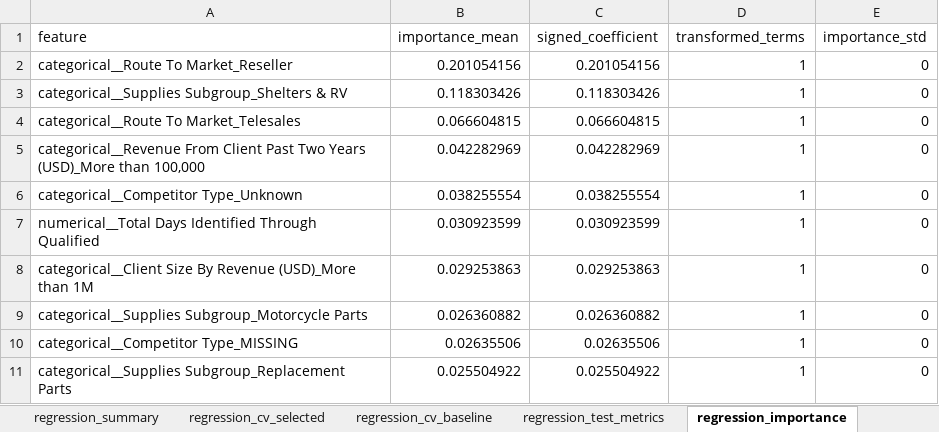
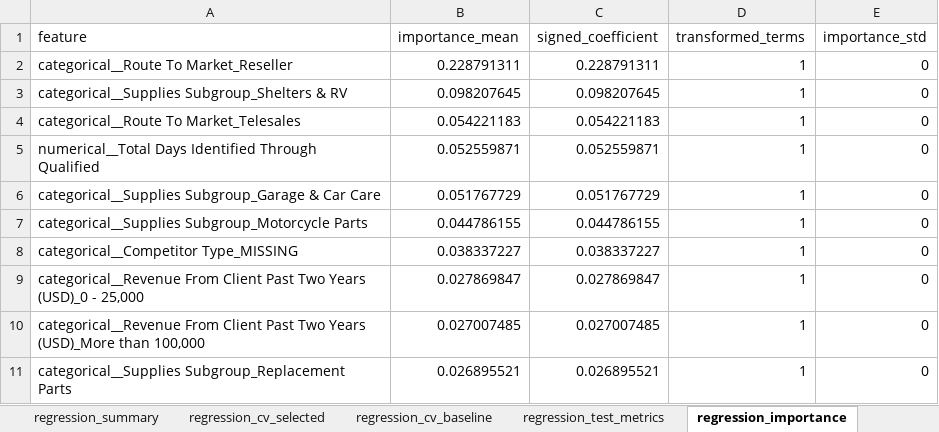
Before and after one commit to mrbungie/mib_cars_analysis, an Excel workbook: slidedeck/data/model_slide_data.xlsx, sheet regression_importance, drawn as a sheet; values as stored, in another font and other column widths than the file's, no borders; removed rows and columns are numbered as before the commit, all else as after; the diff names each change by its address in the sheet, - before the commit and + after, or states it on an @@ line.

```diff
--- a/slidedeck/data/model_slide_data.xlsx (sheet regression_importance)
+++ b/slidedeck/data/model_slide_data.xlsx (sheet regression_importance)
-B2 (importance_mean): 0.201054156
+B2 (importance_mean): 0.228791311
-C2 (signed_coefficient): 0.201054156
+C2 (signed_coefficient): 0.228791311
-B3 (importance_mean): 0.118303426
+B3 (importance_mean): 0.098207645
-C3 (signed_coefficient): 0.118303426
+C3 (signed_coefficient): 0.098207645
-B4 (importance_mean): 0.066604815
+B4 (importance_mean): 0.054221183
-C4 (signed_coefficient): 0.066604815
+C4 (signed_coefficient): 0.054221183
-row 5: categorical__Revenue From Client Past Two Years (USD)_More than 100,000 | 0.042282969 | 0.042282969 | 1 | 0
-row 6: categorical__Competitor Type_Unknown | 0.038255554 | 0.038255554 | 1 | 0
-B5 (importance_mean): 0.030923599
+B5 (importance_mean): 0.052559871
-C5 (signed_coefficient): 0.030923599
+C5 (signed_coefficient): 0.052559871
-row 8: categorical__Client Size By Revenue (USD)_More than 1M | 0.029253863 | 0.029253863 | 1 | 0
+row 6: categorical__Supplies Subgroup_Garage & Car Care | 0.051767729 | 0.051767729 | 1 | 0
-B7 (importance_mean): 0.026360882
+B7 (importance_mean): 0.044786155
-C7 (signed_coefficient): 0.026360882
+C7 (signed_coefficient): 0.044786155
-B8 (importance_mean): 0.02635506
+B8 (importance_mean): 0.038337227
-C8 (signed_coefficient): 0.02635506
+C8 (signed_coefficient): 0.038337227
+row 9: categorical__Revenue From Client Past Two Years (USD)_0 - 25,000 | 0.027869847 | 0.027869847 | 1 | 0
+row 10: categorical__Revenue From Client Past Two Years (USD)_More than 100,000 | 0.027007485 | 0.027007485 | 1 | 0
-B11 (importance_mean): 0.025504922
+B11 (importance_mean): 0.026895521
-C11 (signed_coefficient): 0.025504922
+C11 (signed_coefficient): 0.026895521
```
Also changed, not shown: sheet forecast_predictions_sample, sheet regression_summary, sheet classification_summary, sheet regression_cv_selected, sheet regression_test_metrics, sheet regression_metadata, 3 more sheets, slidedeck/data/model_metric_tables.xlsx, 11 other files.
